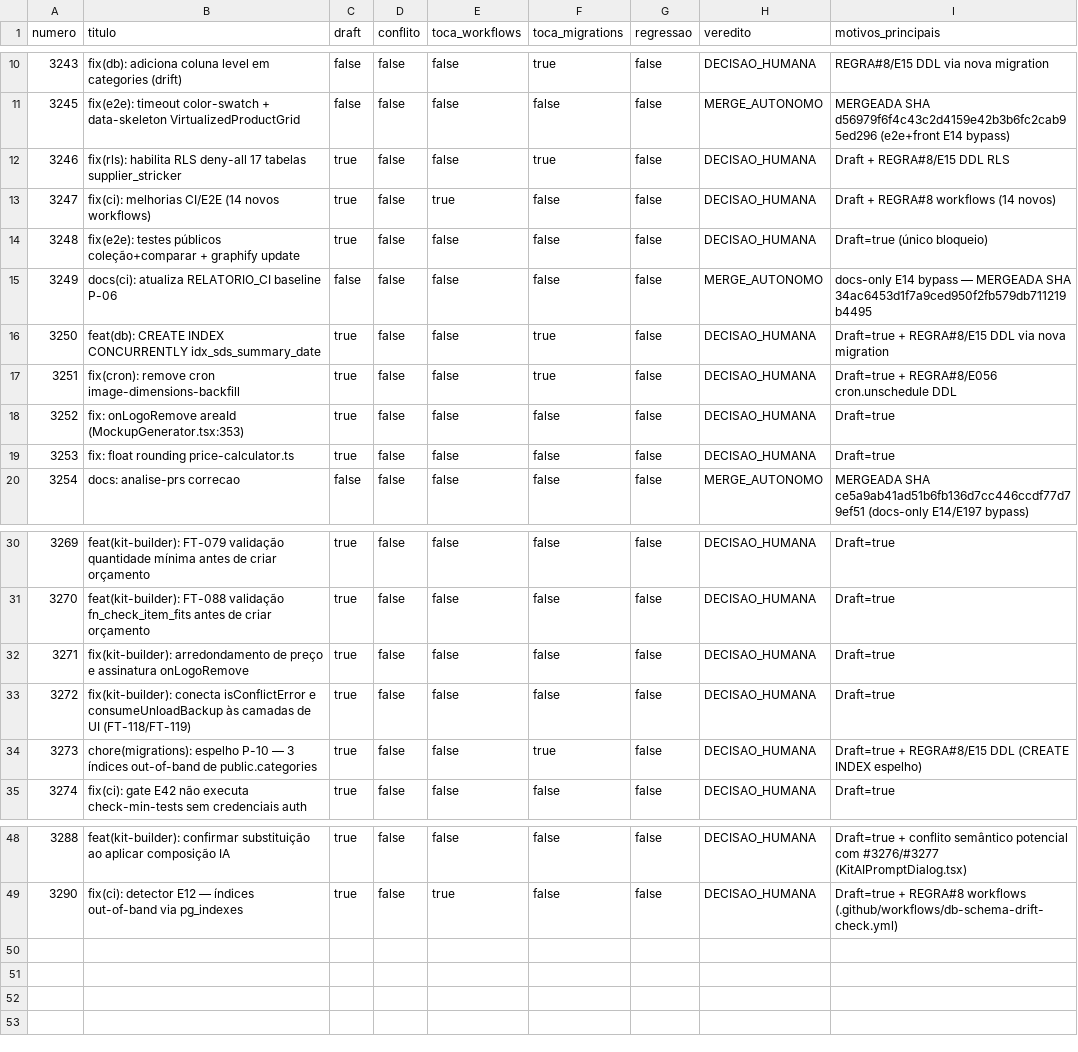
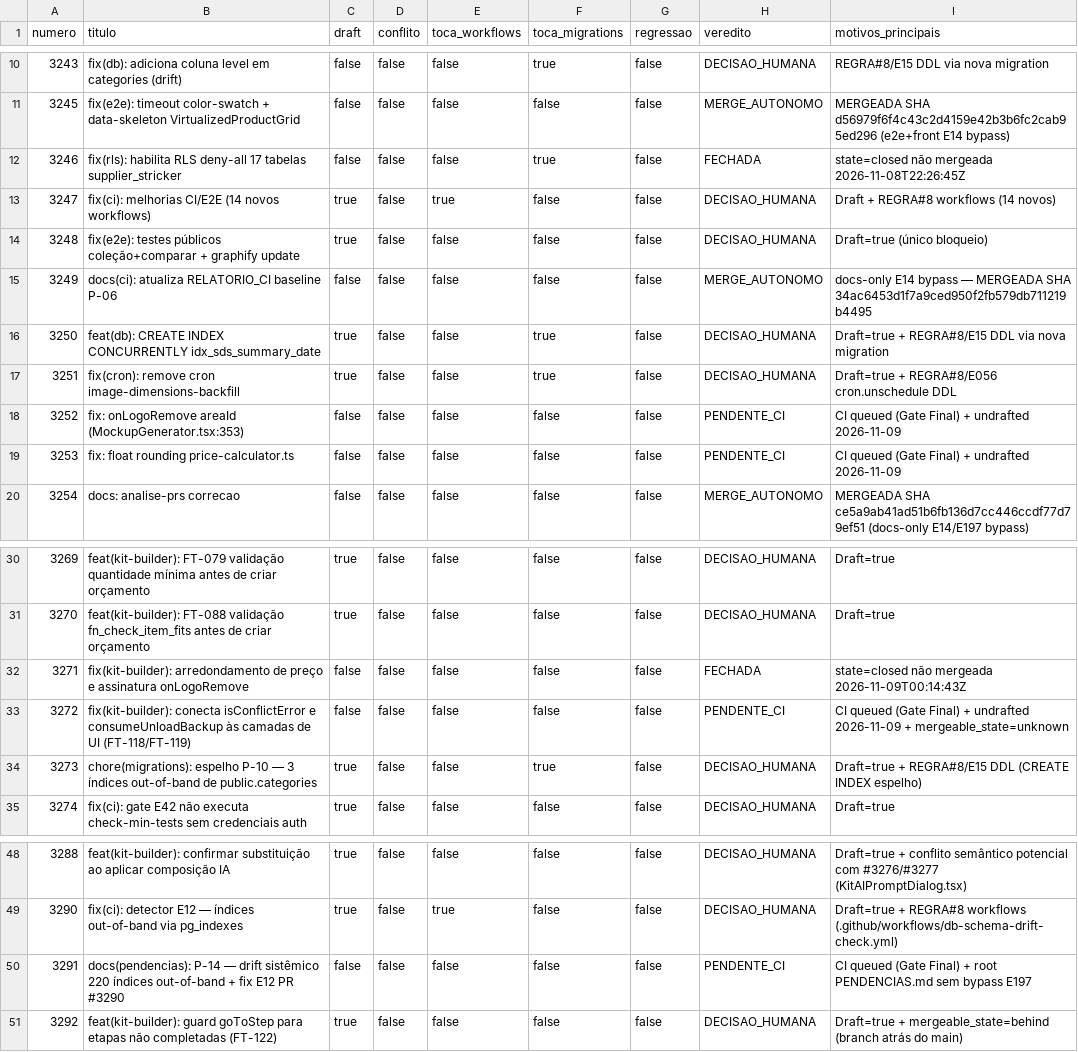
Before and after one commit to adm01-debug/Promo_Gifts_V4, a CSV file: analise-prs/prs.csv, drawn as a sheet; only a part is shown, gaps mark what is left out.

```diff
--- a/analise-prs/prs.csv
+++ b/analise-prs/prs.csv
@@ -11,3 +11,3 @@ numero,titulo,draft,conflito,toca_workflows,toca_migrations,regressao,veredito,m
 3245,"fix(e2e): timeout color-swatch + data-skeleton VirtualizedProductGrid",false,false,false,false,false,MERGE_AUTONOMO,"MERGEADA SHA d56979f6f4c43c2d4159e42b3b6fc2cab95ed296 (e2e+front E14 bypass)"
-3246,"fix(rls): habilita RLS deny-all 17 tabelas supplier_stricker",true,false,false,true,false,DECISAO_HUMANA,"Draft + REGRA#8/E15 DDL RLS"
+3246,"fix(rls): habilita RLS deny-all 17 tabelas supplier_stricker",false,false,false,true,false,FECHADA,"state=closed não mergeada 2026-11-08T22:26:45Z"
 3247,"fix(ci): melhorias CI/E2E (14 novos workflows)",true,false,true,false,false,DECISAO_HUMANA,"Draft + REGRA#8 workflows (14 novos)"
@@ -17,4 +17,4 @@ numero,titulo,draft,conflito,toca_workflows,toca_migrations,regressao,veredito,m
 3251,"fix(cron): remove cron image-dimensions-backfill",true,false,false,true,false,DECISAO_HUMANA,"Draft=true + REGRA#8/E056 cron.unschedule DDL"
-3252,"fix: onLogoRemove areaId (MockupGenerator.tsx:353)",true,false,false,false,false,DECISAO_HUMANA,"Draft=true"
-3253,"fix: float rounding price-calculator.ts",true,false,false,false,false,DECISAO_HUMANA,"Draft=true"
+3252,"fix: onLogoRemove areaId (MockupGenerator.tsx:353)",false,false,false,false,false,PENDENTE_CI,"CI queued (Gate Final) + undrafted 2026-11-09"
+3253,"fix: float rounding price-calculator.ts",false,false,false,false,false,PENDENTE_CI,"CI queued (Gate Final) + undrafted 2026-11-09"
 3254,"docs: analise-prs correcao",false,false,false,false,false,MERGE_AUTONOMO,"MERGEADA SHA ce5a9ab41ad51b6fb136d7cc446ccdf77d79ef51 (docs-only E14/E197 bypass)"
@@ -31,4 +31,4 @@ numero,titulo,draft,conflito,toca_workflows,toca_migrations,regressao,veredito,m
 3270,"feat(kit-builder): FT-088 validação fn_check_item_fits antes de criar orçamento",true,false,false,false,false,DECISAO_HUMANA,"Draft=true"
-3271,"fix(kit-builder): arredondamento de preço e assinatura onLogoRemove",true,false,false,false,false,DECISAO_HUMANA,"Draft=true"
-3272,"fix(kit-builder): conecta isConflictError e consumeUnloadBackup às camadas de UI (FT-118/FT-119)",true,false,false,false,false,DECISAO_HUMANA,"Draft=true"
+3271,"fix(kit-builder): arredondamento de preço e assinatura onLogoRemove",false,false,false,false,false,FECHADA,"state=closed não mergeada 2026-11-09T00:14:43Z"
+3272,"fix(kit-builder): conecta isConflictError e consumeUnloadBackup às camadas de UI (FT-118/FT-119)",false,false,false,false,false,PENDENTE_CI,"CI queued (Gate Final) + undrafted 2026-11-09 + mergeable_state=unknown"
 3273,"chore(migrations): espelho P-10 — 3 índices out-of-band de public.categories",true,false,false,true,false,DECISAO_HUMANA,"Draft=true + REGRA#8/E15 DDL (CREATE INDEX espelho)"
@@ -49 +49,3 @@ numero,titulo,draft,conflito,toca_workflows,toca_migrations,regressao,veredito,m
 3290,"fix(ci): detector E12 — índices out-of-band via pg_indexes",true,false,true,false,false,DECISAO_HUMANA,"Draft=true + REGRA#8 workflows (.github/workflows/db-schema-drift-check.yml)"
+3291,"docs(pendencias): P-14 — drift sistêmico 220 índices out-of-band + fix E12 PR #3290",false,false,false,false,false,PENDENTE_CI,"CI queued (Gate Final) + root PENDENCIAS.md sem bypass E197"
+3292,"feat(kit-builder): guard goToStep para etapas não completadas (FT-122)",true,false,false,false,false,DECISAO_HUMANA,"Draft=true + mergeable_state=behind (branch atrás do main)"
```
Also changed, not shown: 10 other files.
